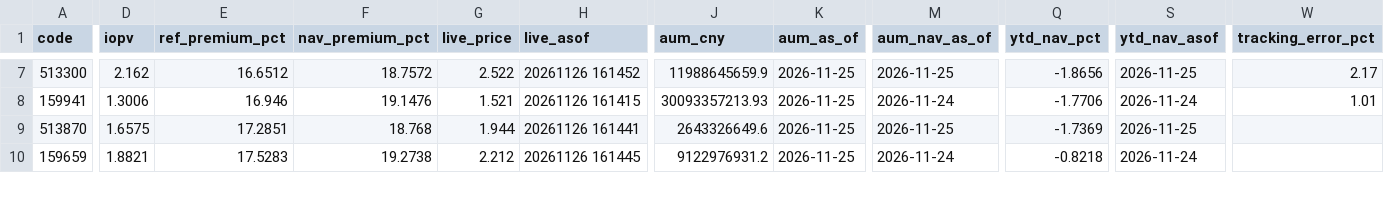
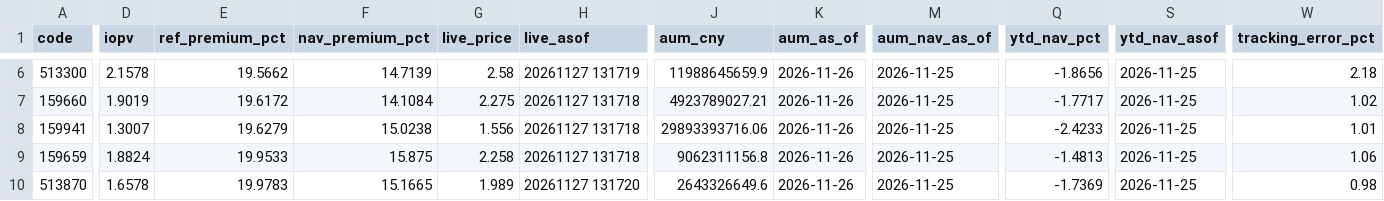
Before and after one commit to fan930450-cpu/nazhietf, a CSV file: data/peers_latest.csv, drawn as a sheet; only a part is shown, gaps mark what is left out; removed rows and columns are numbered as before the commit, all else as after; rows hold the shown columns only; the diff covers the shown part only; the diff names each change by its address in the sheet, - before the commit and + after, or states it on an @@ line.

```diff
--- a/data/peers_latest.csv
+++ b/data/peers_latest.csv
-D6 (iopv): 2.162
+D6 (iopv): 2.1578
-E6 (ref_premium_pct): 16.6512
+E6 (ref_premium_pct): 19.5662
-F6 (nav_premium_pct): 18.7572
+F6 (nav_premium_pct): 14.7139
-G6 (live_price): 2.522
+G6 (live_price): 2.58
-H6 (live_asof): 20261126 161452
+H6 (live_asof): 20261127 131719
-K6 (aum_as_of): 2026-11-25
+K6 (aum_as_of): 2026-11-26
-W6 (tracking_error_pct): 2.17
+W6 (tracking_error_pct): 2.18
+row 7: 159660 | 1.9019 | 19.6172 | 14.1084 | 2.275 | 20261127 131718 | 4923789027.21 | 2026-11-26 | 2026-11-25 | -1.7717 | 2026-11-25 | 1.02
-D8 (iopv): 1.3006
+D8 (iopv): 1.3007
-E8 (ref_premium_pct): 16.946
+E8 (ref_premium_pct): 19.6279
-F8 (nav_premium_pct): 19.1476
+F8 (nav_premium_pct): 15.0238
-G8 (live_price): 1.521
+G8 (live_price): 1.556
-H8 (live_asof): 20261126 161415
+H8 (live_asof): 20261127 131718
-J8 (aum_cny): 30093357213.93
+J8 (aum_cny): 29893393716.06
-K8 (aum_as_of): 2026-11-25
+K8 (aum_as_of): 2026-11-26
-M8 (aum_nav_as_of): 2026-11-24
+M8 (aum_nav_as_of): 2026-11-25
-Q8 (ytd_nav_pct): -1.7706
+Q8 (ytd_nav_pct): -2.4233
-S8 (ytd_nav_asof): 2026-11-24
+S8 (ytd_nav_asof): 2026-11-25
+row 9: 159659 | 1.8824 | 19.9533 | 15.875 | 2.258 | 20261127 131718 | 9062311156.8 | 2026-11-26 | 2026-11-25 | -1.4813 | 2026-11-25 | 1.06
-D10 (iopv): 1.6575
+D10 (iopv): 1.6578
-E10 (ref_premium_pct): 17.2851
+E10 (ref_premium_pct): 19.9783
-F10 (nav_premium_pct): 18.768
+F10 (nav_premium_pct): 15.1665
-G10 (live_price): 1.944
+G10 (live_price): 1.989
-H10 (live_asof): 20261126 161441
+H10 (live_asof): 20261127 131720
-K10 (aum_as_of): 2026-11-25
+K10 (aum_as_of): 2026-11-26
-W10 (tracking_error_pct): (empty)
+W10 (tracking_error_pct): 0.98
-row 10: 159659 | 1.8821 | 17.5283 | 19.2738 | 2.212 | 20261126 161445 | 9122976931.2 | 2026-11-25 | 2026-11-24 | -0.8218 | 2026-11-24
```
Also changed, not shown: 1 removed row and 65 edited cells elsewhere in this file, 2 other files.
